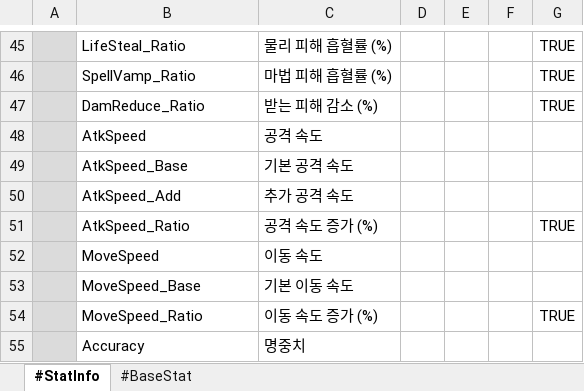
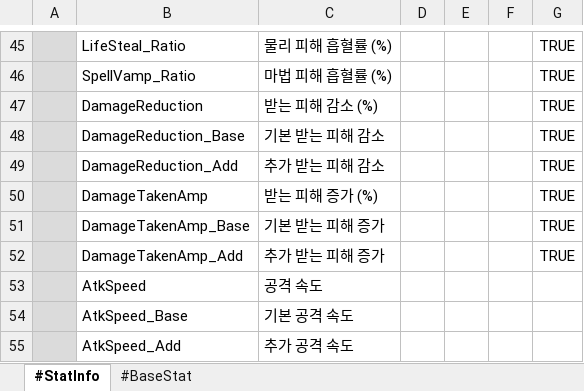
Before and after one commit to electro8836/ProjectOne, an Excel workbook: Shared/XLS/Stat.xlsx, sheet #StatInfo, drawn as a sheet; only a part is shown, gaps mark what is left out; the shorter side is filled out with more unchanged rows; values as stored, in another font and other column widths than the file's, no borders; the diff names each change by its address in the sheet, - before the commit and + after, or states it on an @@ line.

```diff
--- a/Shared/XLS/Stat.xlsx (sheet #StatInfo)
+++ b/Shared/XLS/Stat.xlsx (sheet #StatInfo)
-B47: DamReduce_Ratio
+B47: DamageReduction
+row 48:  | DamageReduction_Base | 기본 받는 피해 감소 |  |  |  | TRUE
+row 49:  | DamageReduction_Add | 추가 받는 피해 감소 |  |  |  | TRUE
+row 50:  | DamageTakenAmp | 받는 피해 증가 (%) |  |  |  | TRUE
+row 51:  | DamageTakenAmp_Base | 기본 받는 피해 증가 |  |  |  | TRUE
+row 52:  | DamageTakenAmp_Add | 추가 받는 피해 증가 |  |  |  | TRUE
```
Also changed, not shown: sheet #BaseStat, Shared/XLS/Skill.xlsx, 17 other files.
